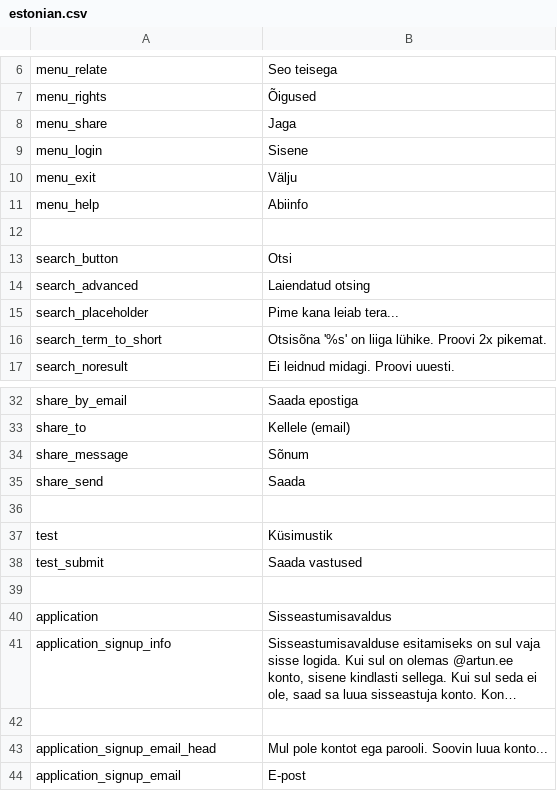
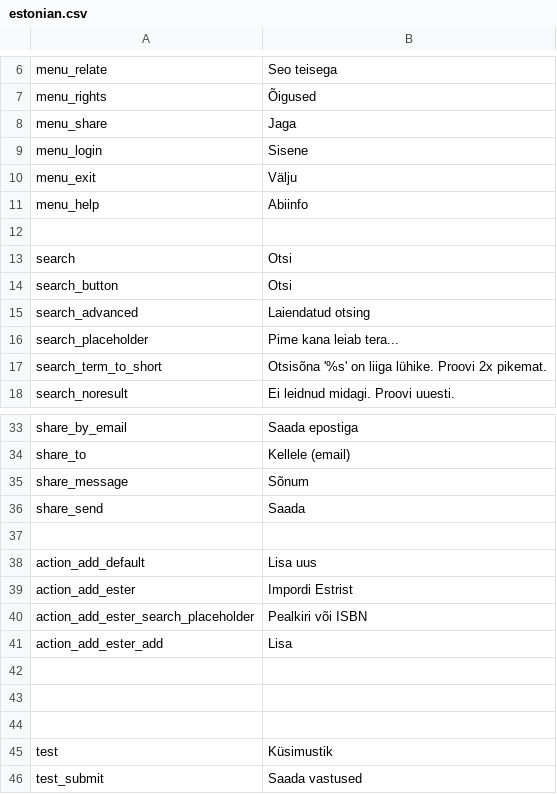
Before and after one commit to entu/entu, a CSV file: translations/estonian.csv, drawn as a sheet; only a part is shown, gaps mark what is left out; the shorter side is filled out with more unchanged rows; long unchanged cells end in …; the diff names each change by its address in the sheet, - before the commit and + after, or states it on an @@ line.

Commit message:
Import from Ester action; jQuery 1.8;

```diff
--- a/translations/estonian.csv
+++ b/translations/estonian.csv
+row 13: search | Otsi
+row 37: (empty)
+row 38: action_add_default | Lisa uus
+row 39: action_add_ester | Impordi Estrist
+row 40: action_add_ester_search_placeholder | Pealkiri või ISBN
+row 41: action_add_ester_add | Lisa
+row 42: (empty)
+row 43: (empty)
```
Also changed, not shown: translations/english.csv, 12 other files.
